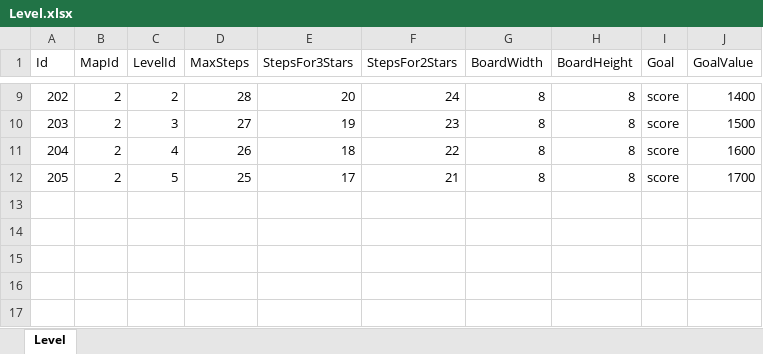
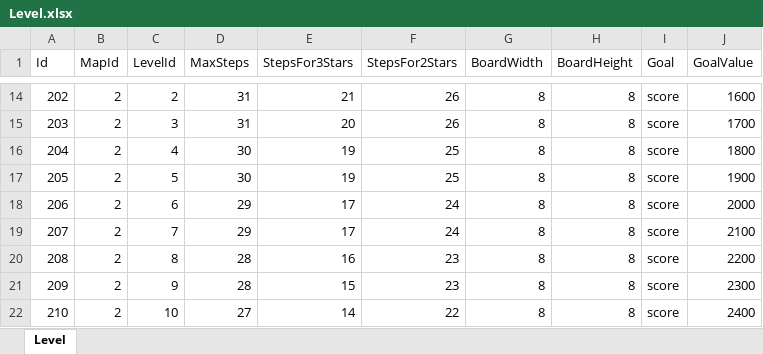
Before and after one commit to LongLongGames/game-match3-client, an Excel workbook: Excel/Level.xlsx, sheet Level, drawn as a sheet; only a part is shown, gaps mark what is left out; values as stored, in another font and other column widths than the file's, no borders; addresses are those after the commit; the diff covers the shown part only; the diff names each change by its address in the sheet, - before the commit and + after, or states it on an @@ line.

```diff
--- a/Excel/Level.xlsx (sheet Level)
+++ b/Excel/Level.xlsx (sheet Level)
-D14 (MaxSteps): 28
+D14 (MaxSteps): 31
-E14 (StepsFor3Stars): 20
+E14 (StepsFor3Stars): 21
-F14 (StepsFor2Stars): 24
+F14 (StepsFor2Stars): 26
-J14 (GoalValue): 1400
+J14 (GoalValue): 1600
-D15 (MaxSteps): 27
+D15 (MaxSteps): 31
-E15 (StepsFor3Stars): 19
+E15 (StepsFor3Stars): 20
-F15 (StepsFor2Stars): 23
+F15 (StepsFor2Stars): 26
-J15 (GoalValue): 1500
+J15 (GoalValue): 1700
-D16 (MaxSteps): 26
+D16 (MaxSteps): 30
-E16 (StepsFor3Stars): 18
+E16 (StepsFor3Stars): 19
-F16 (StepsFor2Stars): 22
+F16 (StepsFor2Stars): 25
-J16 (GoalValue): 1600
+J16 (GoalValue): 1800
-D17 (MaxSteps): 25
+D17 (MaxSteps): 30
-E17 (StepsFor3Stars): 17
+E17 (StepsFor3Stars): 19
-F17 (StepsFor2Stars): 21
+F17 (StepsFor2Stars): 25
-J17 (GoalValue): 1700
+J17 (GoalValue): 1900
+row 18: 206 | 2 | 6 | 29 | 17 | 24 | 8 | 8 | score | 2000
+row 19: 207 | 2 | 7 | 29 | 17 | 24 | 8 | 8 | score | 2100
+row 20: 208 | 2 | 8 | 28 | 16 | 23 | 8 | 8 | score | 2200
+row 21: 209 | 2 | 9 | 28 | 15 | 23 | 8 | 8 | score | 2300
+row 22: 210 | 2 | 10 | 27 | 14 | 22 | 8 | 8 | score | 2400
```
Also changed, not shown: 5 added rows and 24 edited cells elsewhere in this sheet, 19 other files.
